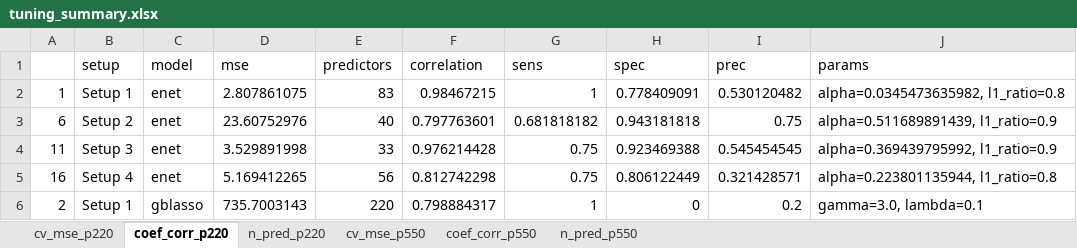
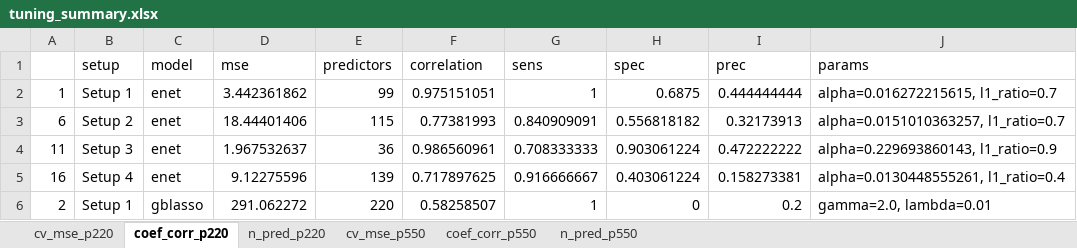
Before and after one commit to SivoDaskalov/net-reg-dissertation, an Excel workbook: python/results/tuning_summary.xlsx, sheet coef_corr_p220, drawn as a sheet; only a part is shown; values as stored, in another font and other column widths than the file's, no borders; the diff covers the shown part only; the diff names each change by its address in the sheet, - before the commit and + after, or states it on an @@ line.

```diff
--- a/python/results/tuning_summary.xlsx (sheet coef_corr_p220)
+++ b/python/results/tuning_summary.xlsx (sheet coef_corr_p220)
-D2 (mse): 2.807861075
+D2 (mse): 3.442361862
-E2 (predictors): 83
+E2 (predictors): 99
-F2 (correlation): 0.98467215
+F2 (correlation): 0.975151051
-H2 (spec): 0.778409091
+H2 (spec): 0.6875
-I2 (prec): 0.530120482
+I2 (prec): 0.444444444
-J2 (params): alpha=0.0345473635982, l1_ratio=0.8
+J2 (params): alpha=0.016272215615, l1_ratio=0.7
-D3 (mse): 23.60752976
+D3 (mse): 18.44401406
-E3 (predictors): 40
+E3 (predictors): 115
-F3 (correlation): 0.797763601
+F3 (correlation): 0.77381993
-G3 (sens): 0.681818182
+G3 (sens): 0.840909091
-H3 (spec): 0.943181818
+H3 (spec): 0.556818182
-I3 (prec): 0.75
+I3 (prec): 0.32173913
-J3 (params): alpha=0.511689891439, l1_ratio=0.9
+J3 (params): alpha=0.0151010363257, l1_ratio=0.7
-D4 (mse): 3.529891998
+D4 (mse): 1.967532637
-E4 (predictors): 33
+E4 (predictors): 36
-F4 (correlation): 0.976214428
+F4 (correlation): 0.986560961
-G4 (sens): 0.75
+G4 (sens): 0.708333333
-H4 (spec): 0.923469388
+H4 (spec): 0.903061224
-I4 (prec): 0.545454545
+I4 (prec): 0.472222222
-J4 (params): alpha=0.369439795992, l1_ratio=0.9
+J4 (params): alpha=0.229693860143, l1_ratio=0.9
-D5 (mse): 5.169412265
+D5 (mse): 9.12275596
-E5 (predictors): 56
+E5 (predictors): 139
-F5 (correlation): 0.812742298
+F5 (correlation): 0.717897625
-G5 (sens): 0.75
+G5 (sens): 0.916666667
-H5 (spec): 0.806122449
+H5 (spec): 0.403061224
-I5 (prec): 0.321428571
+I5 (prec): 0.158273381
-J5 (params): alpha=0.223801135944, l1_ratio=0.8
+J5 (params): alpha=0.0130448555261, l1_ratio=0.4
-D6 (mse): 735.7003143
+D6 (mse): 291.062272
-F6 (correlation): 0.798884317
+F6 (correlation): 0.58258507
-J6 (params): gamma=3.0, lambda=0.1
+J6 (params): gamma=2.0, lambda=0.01
```
Also changed, not shown: 71 edited cells elsewhere in this sheet, sheet coef_corr_p550, sheet n_pred_p220, sheet n_pred_p550, sheet cv_mse_p220, sheet cv_mse_p550, 40 other files.
